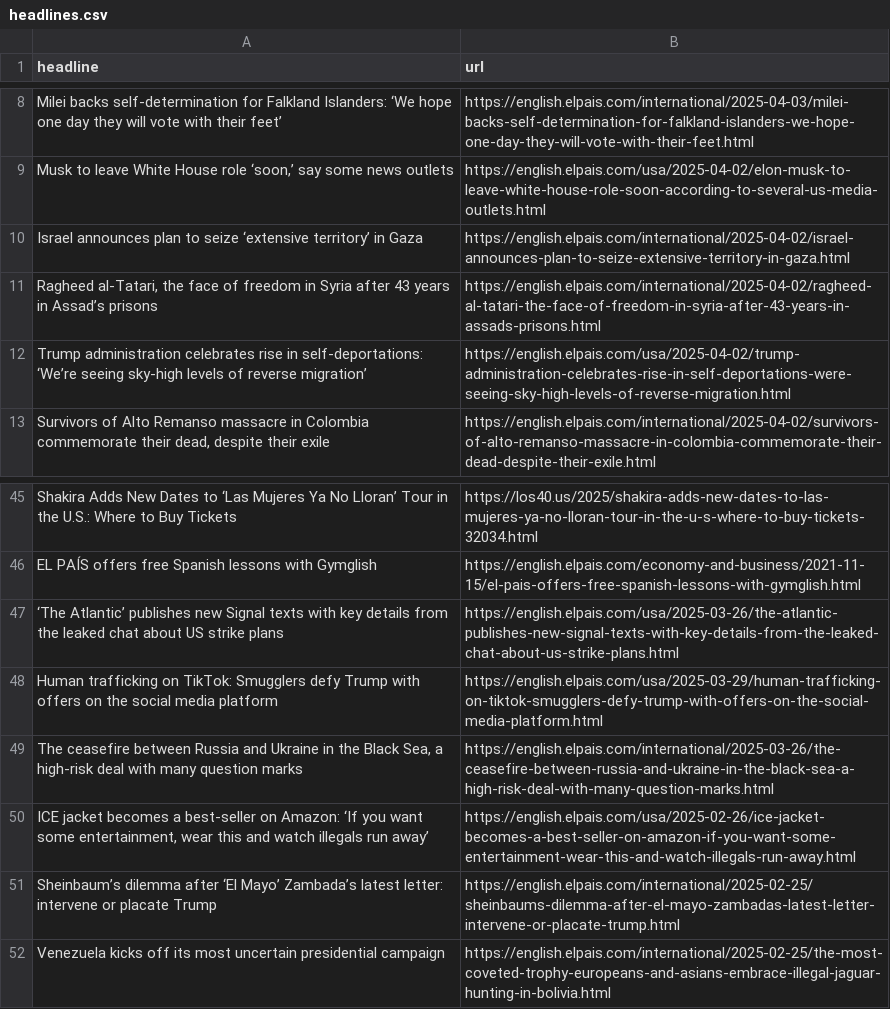
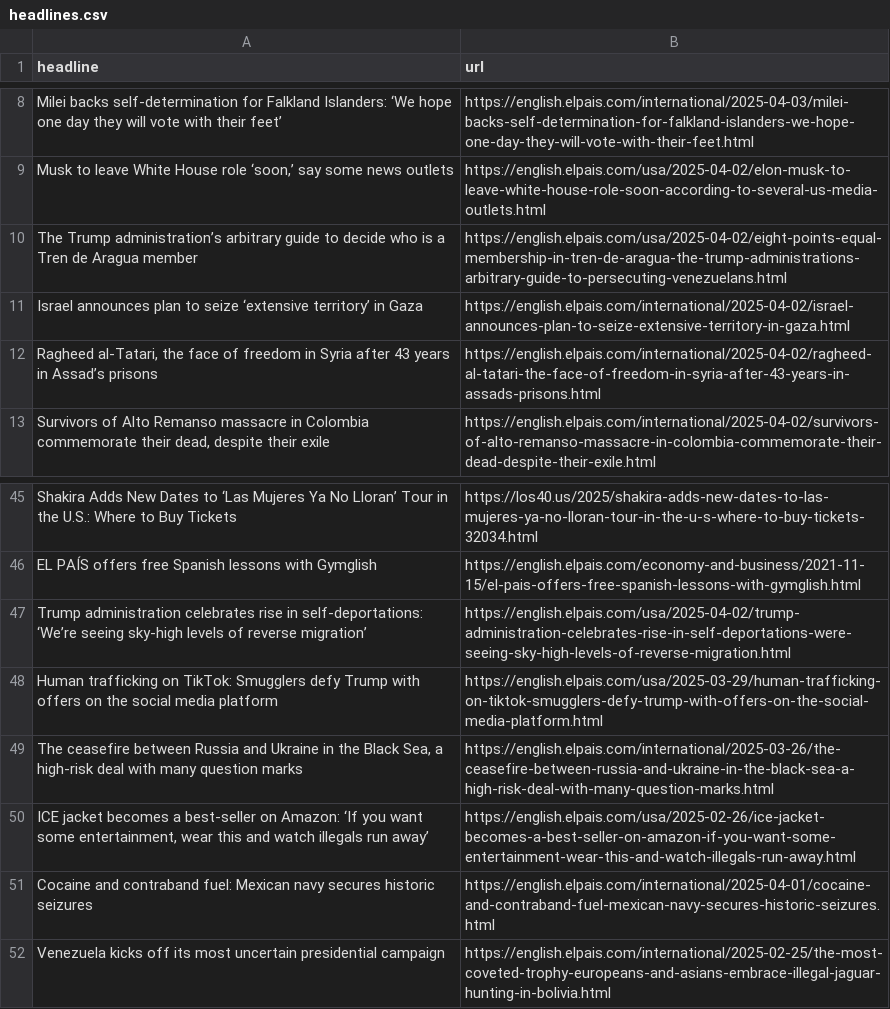
Before and after one commit to dimitriselaf/el-pais-autoscraper, a CSV file: headlines.csv, drawn as a sheet; only a part is shown, gaps mark what is left out.

```diff
--- a/headlines.csv
+++ b/headlines.csv
@@ -9,5 +9,5 @@ Milei backs self-determination for Falkland Islanders: ‘We hope one day they w
 "Musk to leave White House role ‘soon,’ say some news outlets",https://english.elpais.com/usa/2025-04-02/elon-musk-to-leave-white-house-role-soon-according-to-several-us-media-outlets.html
+The Trump administration’s arbitrary guide to decide who is a Tren de Aragua member,https://english.elpais.com/usa/2025-04-02/eight-points-equal-membership-in-tren-de-aragua-the-trump-administrations-arbitrary-guide-to-persecuting-venezuelans.html
 Israel announces plan to seize ‘extensive territory’ in Gaza,https://english.elpais.com/international/2025-04-02/israel-announces-plan-to-seize-extensive-territory-in-gaza.html
 "Ragheed al-Tatari, the face of freedom in Syria after 43 years in Assad’s prisons",https://english.elpais.com/international/2025-04-02/ragheed-al-tatari-the-face-of-freedom-in-syria-after-43-years-in-assads-prisons.html
-Trump administration celebrates rise in self-deportations: ‘We’re seeing sky-high levels of reverse migration’,https://english.elpais.com/usa/2025-04-02/trump-administration-celebrates-rise-in-self-deportations-were-seeing-sky-high-levels-of-reverse-migration.html
 "Survivors of Alto Remanso massacre in Colombia commemorate their dead, despite their exile",https://english.elpais.com/international/2025-04-02/survivors-of-alto-remanso-massacre-in-colombia-commemorate-their-dead-despite-their-exile.html
@@ -46,3 +46,3 @@ Shakira Adds New Dates to ‘Las Mujeres Ya No Lloran’ Tour in the U.S.: Where
 EL PAÍS offers free Spanish lessons with Gymglish,https://english.elpais.com/economy-and-business/2021-11-15/el-pais-offers-free-spanish-lessons-with-gymglish.html
-‘The Atlantic’ publishes new Signal texts with key details from the leaked chat about US strike plans,https://english.elpais.com/usa/2025-03-26/the-atlantic-publishes-new-signal-texts-with-key-details-from-the-leaked-chat-about-us-strike-plans.html
+Trump administration celebrates rise in self-deportations: ‘We’re seeing sky-high levels of reverse migration’,https://english.elpais.com/usa/2025-04-02/trump-administration-celebrates-rise-in-self-deportations-were-seeing-sky-high-levels-of-reverse-migration.html
 Human trafficking on TikTok: Smugglers defy Trump with offers on the social media platform ,https://english.elpais.com/usa/2025-03-29/human-trafficking-on-tiktok-smugglers-defy-trump-with-offers-on-the-social-media-platform.html
@@ -50,3 +50,3 @@ Human trafficking on TikTok: Smugglers defy Trump with offers on the social medi
 "ICE jacket becomes a best-seller on Amazon: ‘If you want some entertainment, wear this and watch illegals run away’",https://english.elpais.com/usa/2025-02-26/ice-jacket-becomes-a-best-seller-on-amazon-if-you-want-some-entertainment-wear-this-and-watch-illegals-run-away.html
-Sheinbaum’s dilemma after ‘El Mayo’ Zambada’s latest letter: intervene or placate Trump,https://english.elpais.com/international/2025-02-25/sheinbaums-dilemma-after-el-mayo-zambadas-latest-letter-intervene-or-placate-trump.html
+Cocaine and contraband fuel: Mexican navy secures historic seizures,https://english.elpais.com/international/2025-04-01/cocaine-and-contraband-fuel-mexican-navy-secures-historic-seizures.html
 Venezuela kicks off its most uncertain presidential campaign,https://english.elpais.com/international/2025-02-25/the-most-coveted-trophy-europeans-and-asians-embrace-illegal-jaguar-hunting-in-bolivia.html
```
